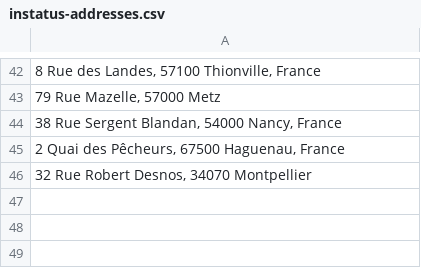
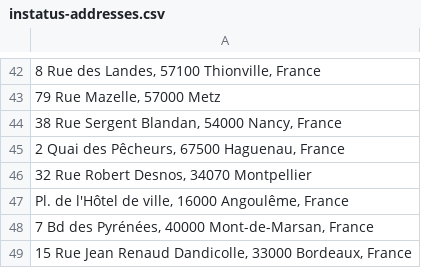
Before and after one commit to b-partners/instatus-monitoring, a CSV file: instatus-tested-addresses/instatus-addresses.csv, drawn as a sheet; only a part is shown, gaps mark what is left out; the diff names each change by its address in the sheet, - before the commit and + after, or states it on an @@ line.

Commit message:
feat: add charente, landes, gironde addresses

```diff
--- a/instatus-tested-addresses/instatus-addresses.csv
+++ b/instatus-tested-addresses/instatus-addresses.csv
+row 47: Pl. de l'Hôtel de ville, 16000 Angoulême, France
+row 48: 7 Bd des Pyrénées, 40000 Mont-de-Marsan, France
+row 49: 15 Rue Jean Renaud Dandicolle, 33000 Bordeaux, France
```
Also changed, not shown: 1 other file.
